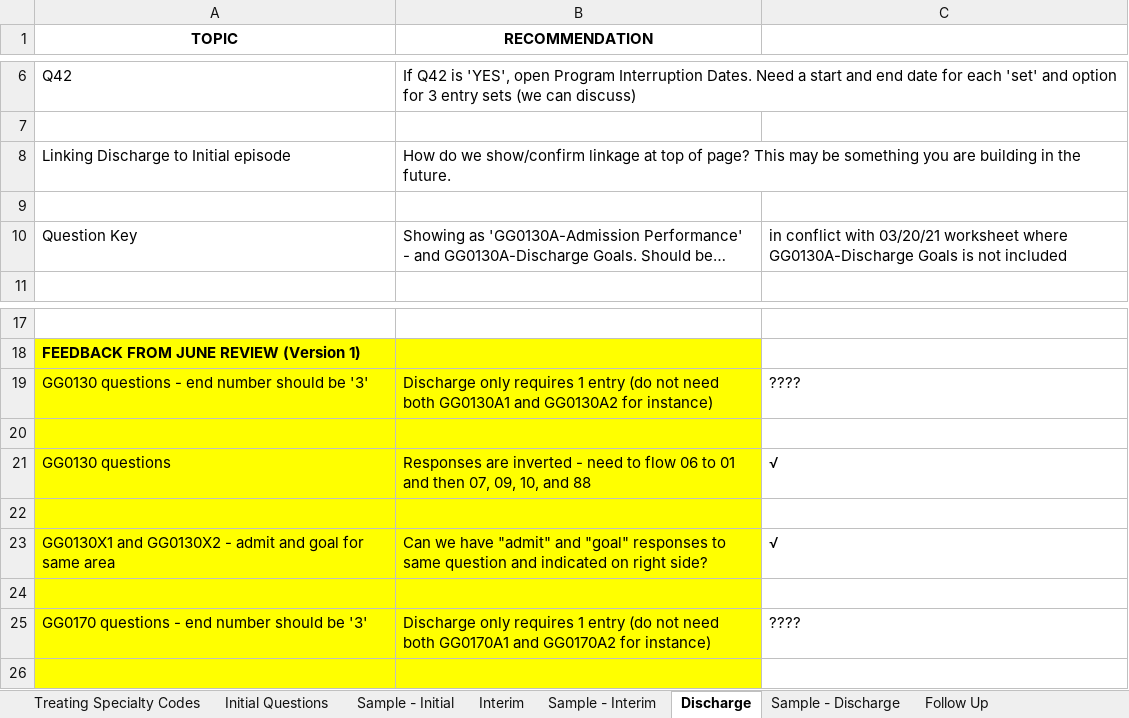
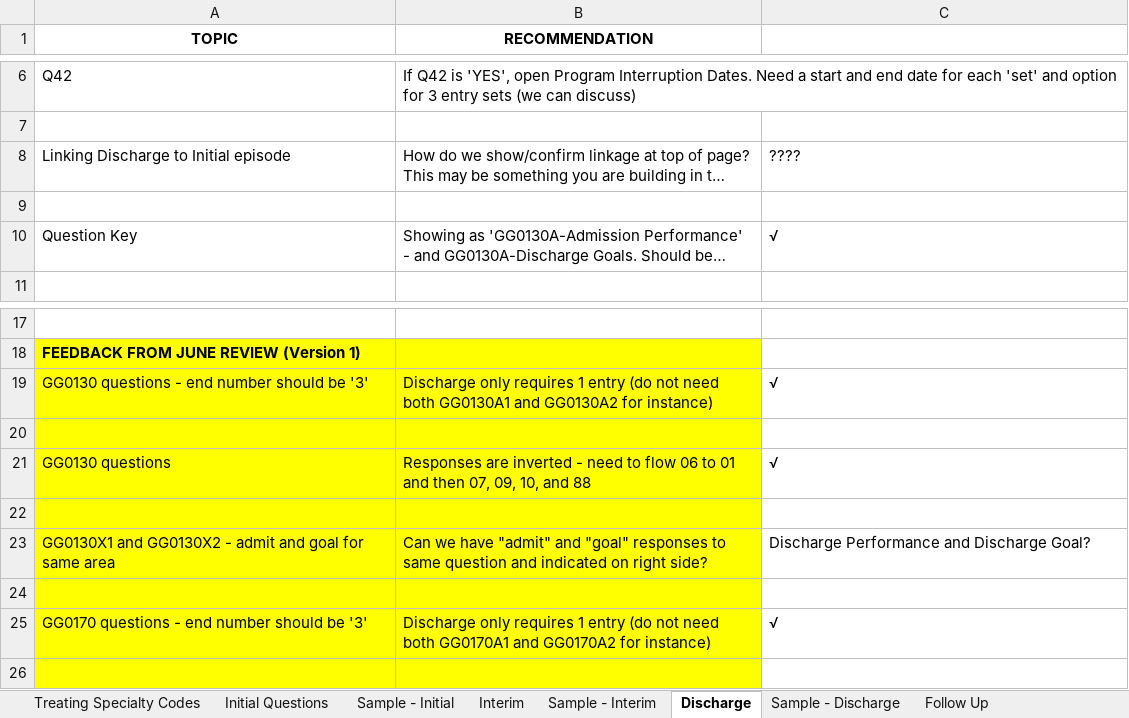
Before and after one commit to android8/IPRehab, an Excel workbook: Copy of VSSC Feedback July 2 2021.xlsx, sheet Discharge, drawn as a sheet; only a part is shown, gaps mark what is left out; long unchanged cells end in …; values as stored, in another font and other column widths than the file's, no borders; the diff names each change by its address in the sheet, - before the commit and + after, or states it on an @@ line.

```diff
--- a/Copy of VSSC Feedback July 2 2021.xlsx (sheet Discharge)
+++ b/Copy of VSSC Feedback July 2 2021.xlsx (sheet Discharge)
-C8: (empty)
+C8: ????
-C10: in conflict with 03/20/21 worksheet where GG0130A-Discharge Goals is not included
+C10: √
-C19: ????
+C19: √
-C23: √
+C23: Discharge Performance and Discharge Goal?
-C25: ????
+C25: √
```
Also changed, not shown: sheet Follow Up, 5 other files.
